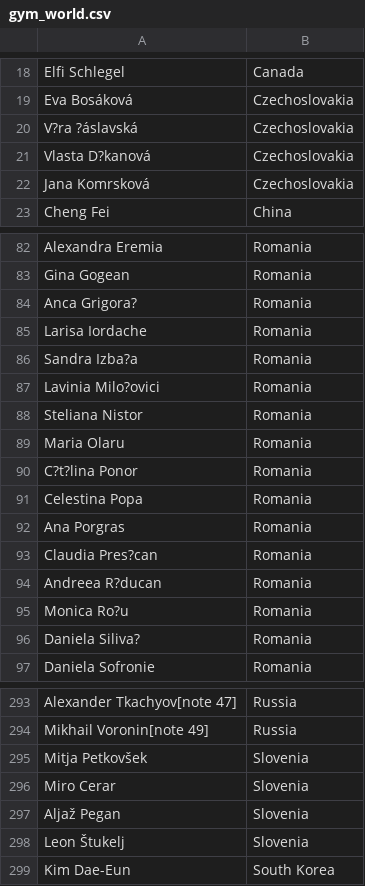
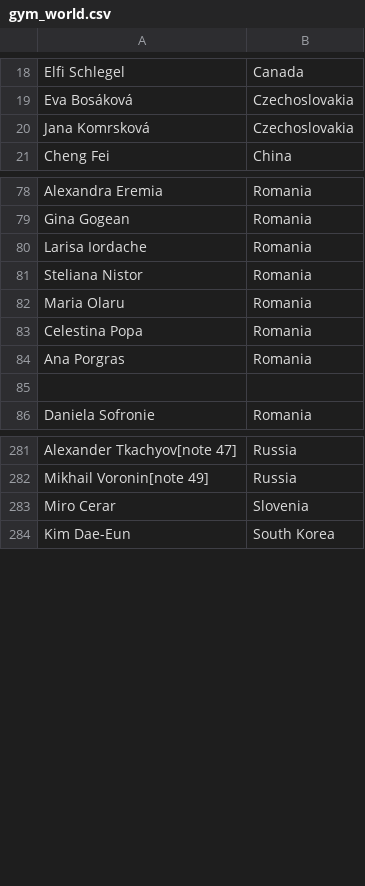
Before and after one commit to mandrakey/infoint, a CSV file: aufgabe1/docs/data/gym_world.csv, drawn as a sheet; only a part is shown, gaps mark what is left out; the diff covers the shown part only.

Commit message:
Remove illegal chars from gym_world, update research.

```diff
--- a/aufgabe1/docs/data/gym_world.csv
+++ b/aufgabe1/docs/data/gym_world.csv
@@ -19,4 +19,2 @@ Elfi Schlegel;Canada;;;;
 Eva Bosáková;Czechoslovakia;;;;
-V?ra ?áslavská;Czechoslovakia;;;;
-Vlasta D?kanová;Czechoslovakia;;;;
 Jana Komrsková;Czechoslovakia;;;;
@@ -83,15 +79,8 @@ Alexandra Eremia;Romania;;;;
 Gina Gogean;Romania;;;;
-Anca Grigora?;Romania;;;;
 Larisa Iordache;Romania;;;;
-Sandra Izba?a;Romania;;;;
-Lavinia Milo?ovici;Romania;;;;
 Steliana Nistor;Romania;;;;
 Maria Olaru;Romania;;;;
-C?t?lina Ponor;Romania;;;;
 Celestina Popa;Romania;;;;
 Ana Porgras;Romania;;;;
-Claudia Pres?can;Romania;;;;
-Andreea R?ducan;Romania;;;;
-Monica Ro?u;Romania;;;;
-Daniela Siliva?;Romania;;;;
+
 Daniela Sofronie;Romania;;;;
@@ -294,6 +282,3 @@ Alexander Tkachyov[note 47];Russia;;;;
 Mikhail Voronin[note 49];Russia;;;;
-Mitja Petkovšek;Slovenia;;;;
 Miro Cerar;Slovenia;;;;
-Aljaž Pegan;Slovenia;;;;
-Leon Štukelj;Slovenia;;;;
 Kim Dae-Eun;South Korea;;;;
```
Also changed, not shown: 4 removed rows and 6 edited cells elsewhere in this file, 1 other file.
